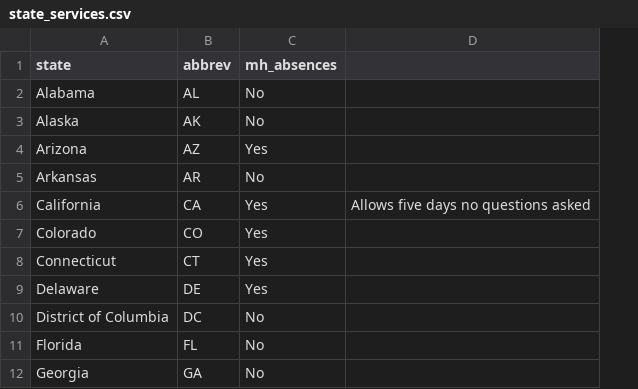
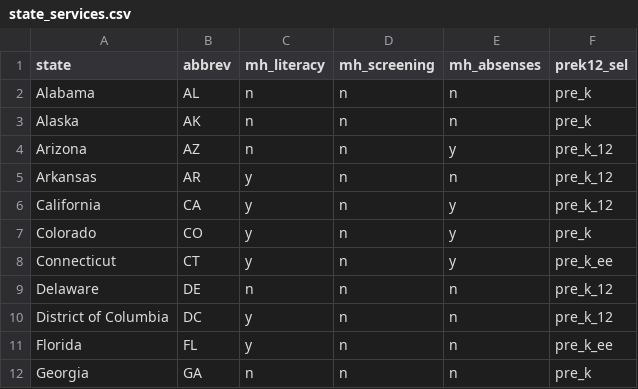
Before and after one commit to carodelgorm/school-mh, a CSV file: src/state_services.csv, drawn as a sheet; only a part is shown; removed rows and columns are numbered as before the commit, all else as after; the diff names each change by its address in the sheet, - before the commit and + after, or states it on an @@ line.

Commit message:
updated state_services.csv

```diff
--- a/src/state_services.csv
+++ b/src/state_services.csv
-column C (mh_absences), rows 2-12: No | No | Yes | No | Yes | Yes | Yes | Yes | No | No | No
-column D, row 6: Allows five days no questions asked
+column C (mh_literacy), rows 2-12: n | n | n | y | y | y | y | n | y | y | n
+column D (mh_screening), rows 2-12: all n
+column E (mh_absenses), rows 2-12: n | n | y | n | y | y | y | n | n | n | n
+column F (prek12_sel), rows 2-12: pre_k | pre_k | pre_k_12 | pre_k_12 | pre_k_12 | pre_k | pre_k_ee | pre_k_12 | pre_k_12 | pre_k_ee | pre_k
```
